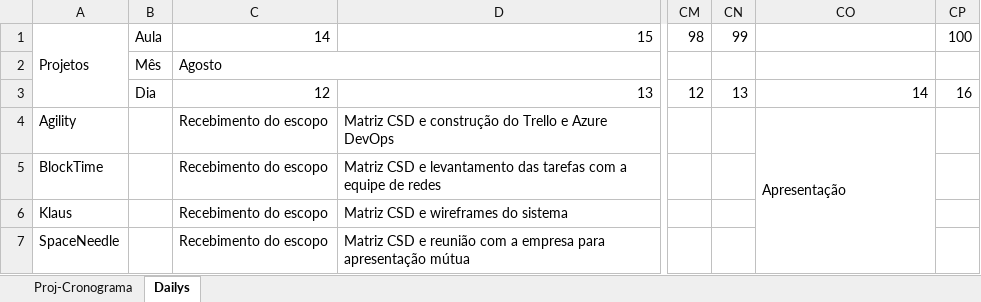
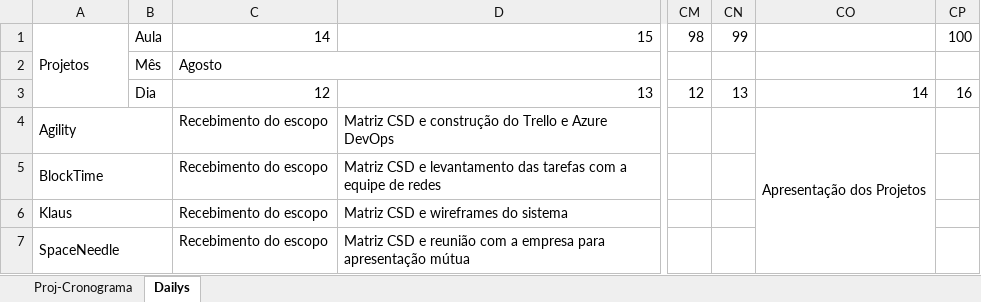
Before and after one commit to Saulomsantos/2s2019-t3-mentoria, an Excel workbook: Cronograma/Projeto-Cronograma - Acompanhamento.xlsx, sheet Dailys, drawn as a sheet; only a part is shown, gaps mark what is left out; values as stored, in another font and other column widths than the file's, no cell formats; the diff names each change by its address in the sheet, - before the commit and + after, or states it on an @@ line.

```diff
--- a/Cronograma/Projeto-Cronograma - Acompanhamento.xlsx (sheet Dailys)
+++ b/Cronograma/Projeto-Cronograma - Acompanhamento.xlsx (sheet Dailys)
+A4:B4 merged
-CO4: Apresentação
+CO4: Apresentação dos Projetos
+A5:B5 merged
+A6:B6 merged
+A7:B7 merged
```
Also changed, not shown: cell formats, Cronograma/CodeXp - Acompanhamento - Turma B.xlsx.
